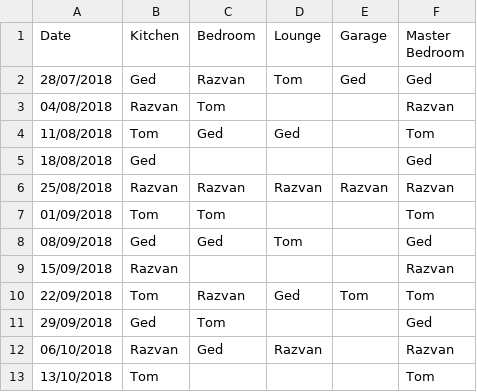
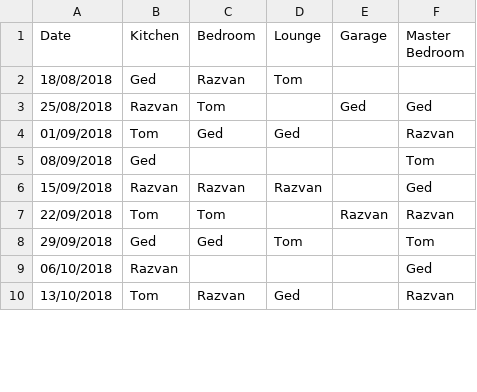
Before and after one commit to gedkirkham/CleanB-React-App, a CSV file: cleaning_rota/user_output/user04_calendar.csv, drawn as a sheet; only a part is shown; the diff covers the shown part only.

```diff
--- a/cleaning_rota/user_output/user04_calendar.csv
+++ b/cleaning_rota/user_output/user04_calendar.csv
@@ -1,13 +1,10 @@
 Date,Kitchen,Bedroom,Lounge,Garage,Master Bedroom,
-28/07/2018,Ged,Razvan,Tom,Ged,Ged,
-04/08/2018,Razvan,Tom,,,Razvan,
-11/08/2018,Tom,Ged,Ged,,Tom,
-18/08/2018,Ged,,,,Ged,
-25/08/2018,Razvan,Razvan,Razvan,Razvan,Razvan,
-01/09/2018,Tom,Tom,,,Tom,
-08/09/2018,Ged,Ged,Tom,,Ged,
-15/09/2018,Razvan,,,,Razvan,
-22/09/2018,Tom,Razvan,Ged,Tom,Tom,
-29/09/2018,Ged,Tom,,,Ged,
-06/10/2018,Razvan,Ged,Razvan,,Razvan,
-13/10/2018,Tom,,,,Tom,
+18/08/2018,Ged,Razvan,Tom,,,
+25/08/2018,Razvan,Tom,,Ged,Ged,
+01/09/2018,Tom,Ged,Ged,,Razvan,
+08/09/2018,Ged,,,,Tom,
+15/09/2018,Razvan,Razvan,Razvan,,Ged,
+22/09/2018,Tom,Tom,,Razvan,Razvan,
+29/09/2018,Ged,Ged,Tom,,Tom,
+06/10/2018,Razvan,,,,Ged,
+13/10/2018,Tom,Razvan,Ged,,Razvan,
```
Also changed, not shown: 2 added rows and 20 edited cells elsewhere in this file, cleaning_rota/user_output/user01_calendar.csv, cleaning_rota/user_output/user02_calendar.csv, 1 other file.
